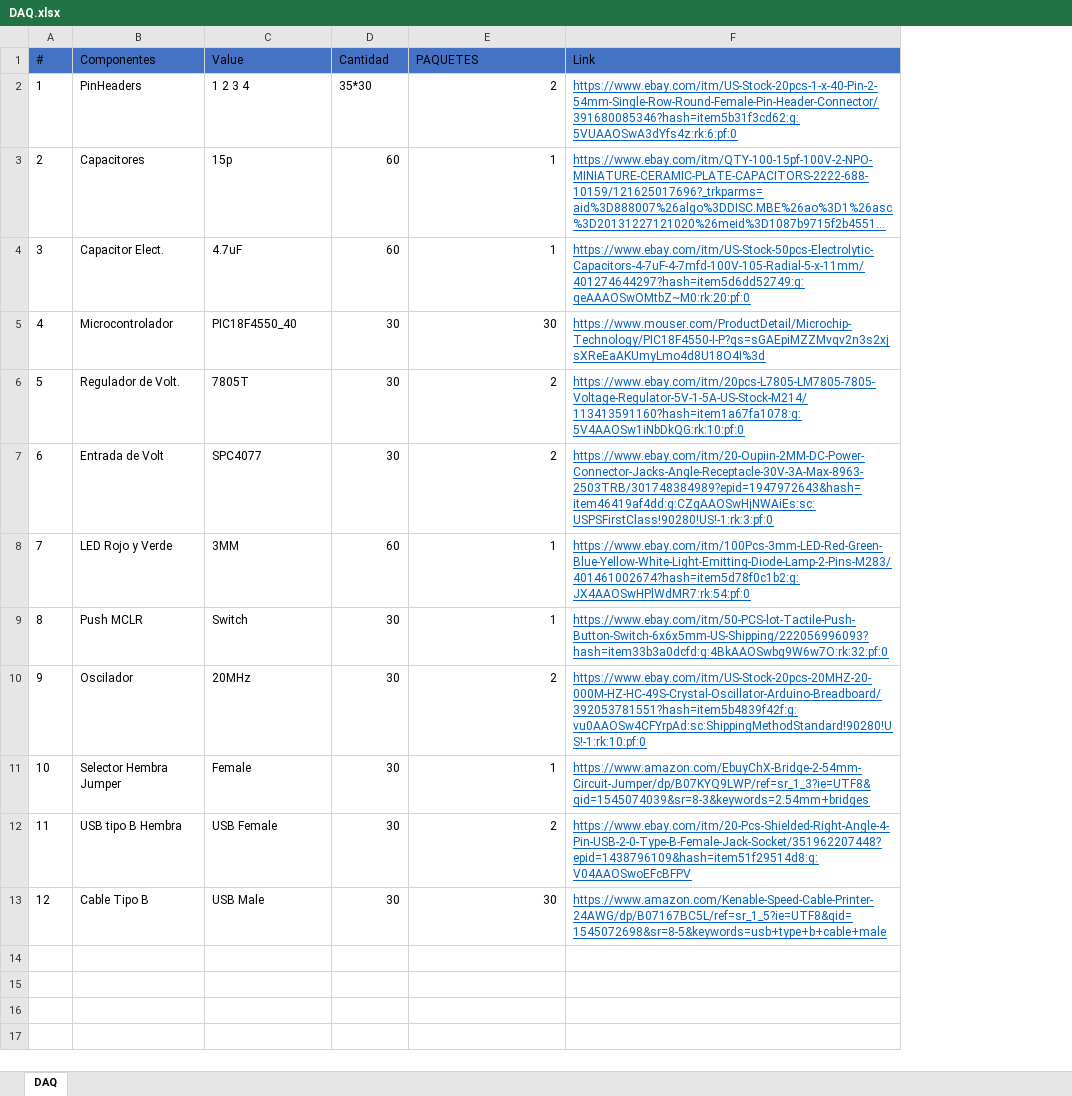
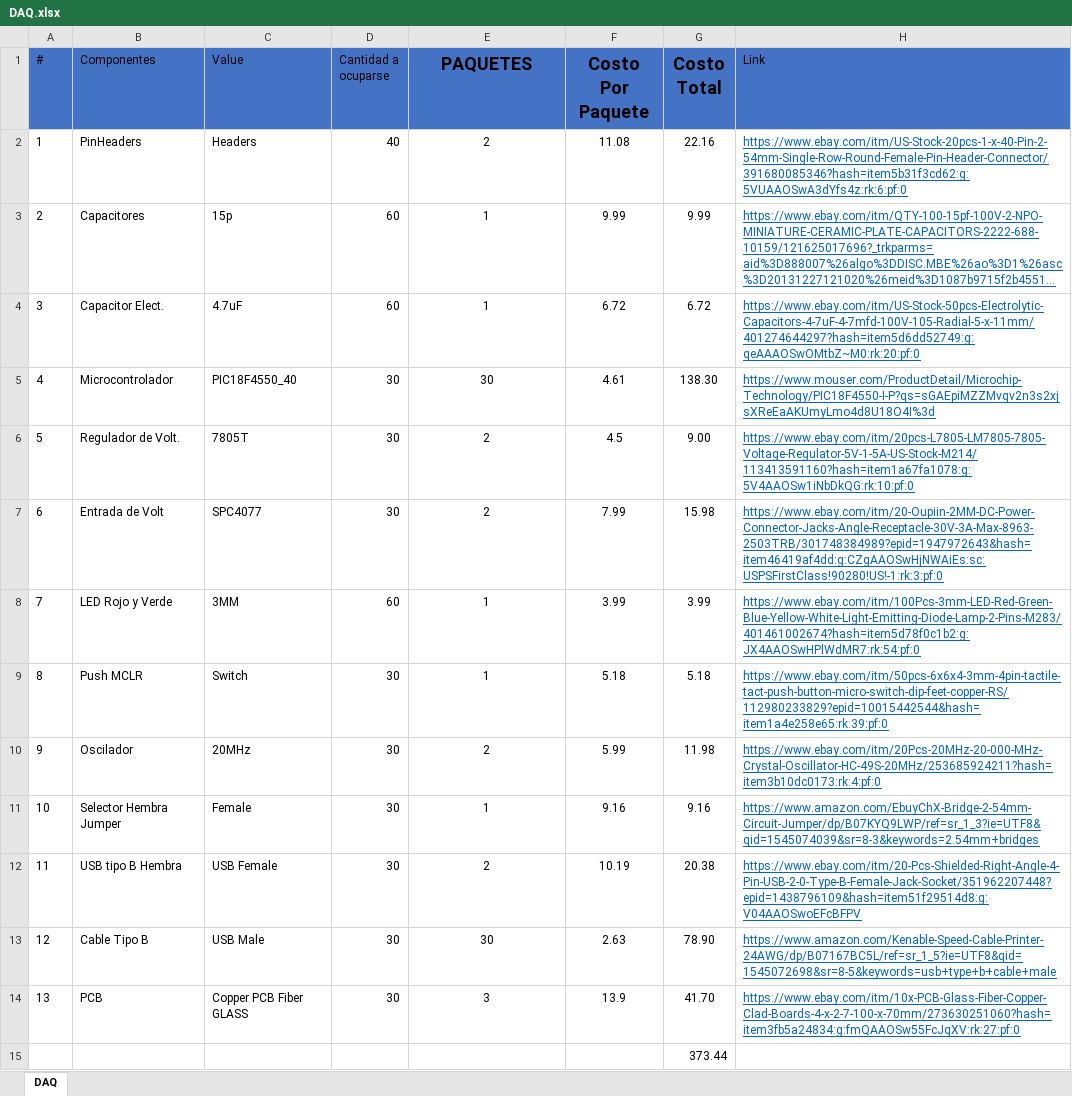
Before and after one commit to RAS-Chapter-UNI-Nic/PCB-DAQ, an Excel workbook: DAQ.xlsx, sheet DAQ, drawn as a sheet; long unchanged cells end in …; values as stored, in another font and other column widths than the file's, no borders; addresses are those after the commit; the diff names each change by its address in the sheet, - before the commit and + after, or states it on an @@ line.

```diff
--- a/DAQ.xlsx (sheet DAQ)
+++ b/DAQ.xlsx (sheet DAQ)
+column F (Costo Por Paquete), rows 2-13: 11.08 | 9.99 | 6.72 | 4.61 | 4.5 | 7.99 | 3.99 | 5.18 | 5.99 | 9.16 | 10.19 | 2.63
+column G (Costo Total), rows 2-13: 22.16 | 9.99 | 6.72 | 138.30 | 9.00 | 15.98 | 3.99 | 5.18 | 11.98 | 9.16 | 20.38 | 78.90
-D1: Cantidad
+D1: Cantidad a ocuparse
@@ E1 bold: off → on, text size: larger, alignment: left → center @@
-C2 (Value): 1 2 3 4
+C2 (Value): Headers
-D2 (Cantidad a ocuparse): 35*30
+D2 (Cantidad a ocuparse): 40
-E2:E13 alignment: right
+E2:E13 alignment: center
-H9 (Link): https://www.ebay.com/itm/50-PCS-lot-Tactile-Push-Button-Switch-6x6x5mm-US-Shipping/222056996093?hash=item33b3a0dcfd:g:4BkAAOSwbg9W6w7O:rk:32:pf:0
+H9 (Link): https://www.ebay.com/itm/50pcs-6x6x4-3mm-4pin-tactile-tact-push-button-micro-switch-dip-feet-copper-RS/112980233829?epid=10015442544&hash=item1a4e258e65:rk:39:pf:0
-H10 (Link): https://www.ebay.com/itm/US-Stock-20pcs-20MHZ-20-000M-HZ-HC-49S-Crystal-Oscillator-Arduino-Breadboard/392053781551?hash=item5b4839f42f:g:vu0AAOSw4CFYrpAd:sc:ShippingMethodStandard!90280!US!-1:rk:10:pf:0
+H10 (Link): https://www.ebay.com/itm/20Pcs-20MHz-20-000-MHz-Crystal-Oscillator-HC-49S-20MHz/253685924211?hash=item3b10dc0173:rk:4:pf:0
+row 14: 13 | PCB | Copper PCB Fiber GLASS | 30 | 3 | 13.9 | 41.70 | https://www.ebay.com/itm/10x-PCB-Glass-Fiber-Copper-Clad-Boards-4-x-2-7-100-x-70mm/273630251060?hash=item3fb5a24834:g:fmQAAOSw55FcJqXV:rk:27:pf:0
+row 15:  |  |  |  |  |  | 373.44
```
Also changed, not shown: 18 other files.
